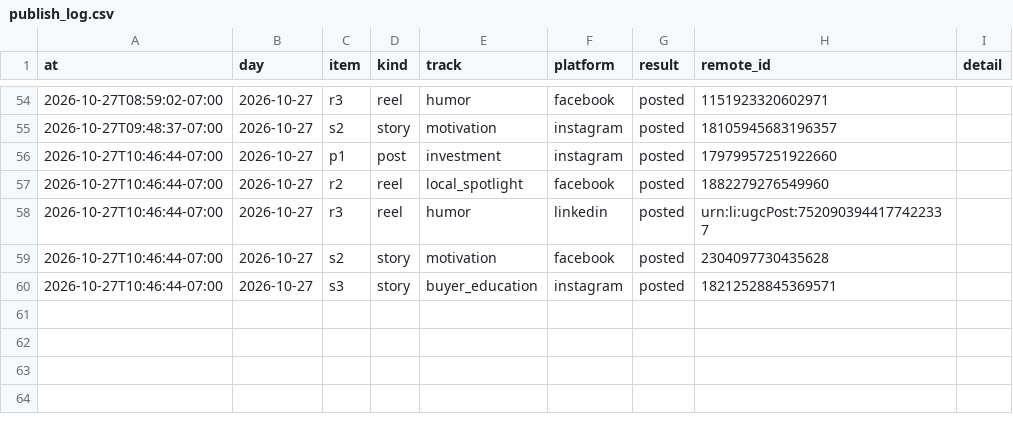
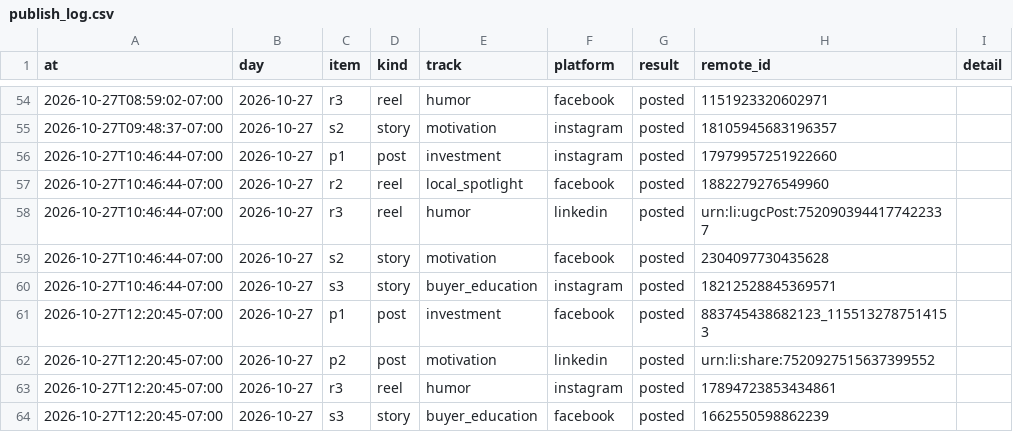
Before and after one commit to memorialdinh/memo-social-bot, a CSV file: data/publish_log.csv, drawn as a sheet; only a part is shown, gaps mark what is left out.

Commit message:
bot: published

```diff
--- a/data/publish_log.csv
+++ b/data/publish_log.csv
@@ -60 +60,5 @@ at,day,item,kind,track,platform,result,remote_id,detail
 2026-10-27T10:46:44-07:00,2026-10-27,s3,story,buyer_education,instagram,posted,18212528845369571,
+2026-10-27T12:20:45-07:00,2026-10-27,p1,post,investment,facebook,posted,883745438682123_1155132787514153,
+2026-10-27T12:20:45-07:00,2026-10-27,p2,post,motivation,linkedin,posted,urn:li:share:7520927515637399552,
+2026-10-27T12:20:45-07:00,2026-10-27,r3,reel,humor,instagram,posted,17894723853434861,
+2026-10-27T12:20:45-07:00,2026-10-27,s3,story,buyer_education,facebook,posted,1662550598862239,
```
Also changed, not shown: 4 other files.
